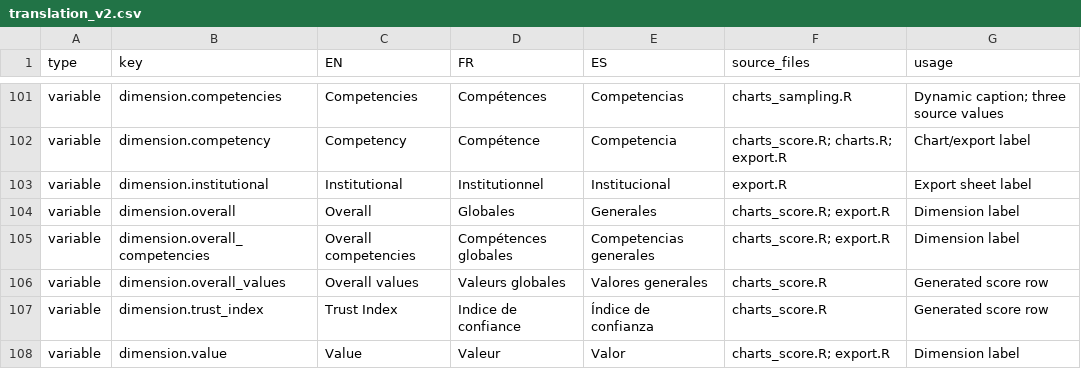
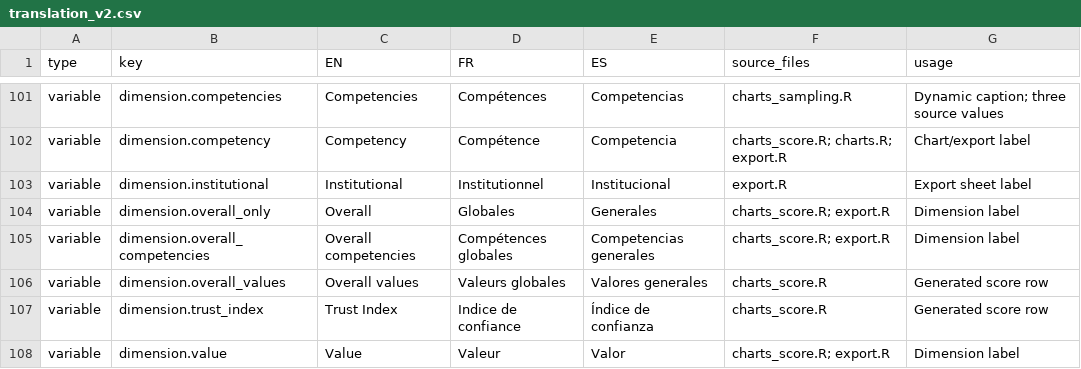
Before and after one commit to CEA-dataportal/trust-index, a CSV file: R/base/translation_v2.csv, drawn as a sheet; only a part is shown, gaps mark what is left out.

Commit message:
Update translation_v2.csv

```diff
--- a/R/base/translation_v2.csv
+++ b/R/base/translation_v2.csv
@@ -103,3 +103,3 @@ variable,dimension.competency,Competency,Compétence,Competencia,charts_score.R;
 variable,dimension.institutional,Institutional,Institutionnel,Institucional,export.R,Export sheet label
-variable,dimension.overall,Overall,Globales,Generales,charts_score.R; export.R,Dimension label
+variable,dimension.overall_only,Overall,Globales,Generales,charts_score.R; export.R,Dimension label
 variable,dimension.overall_competencies,Overall competencies,Compétences globales,Competencias generales,charts_score.R; export.R,Dimension label
```
